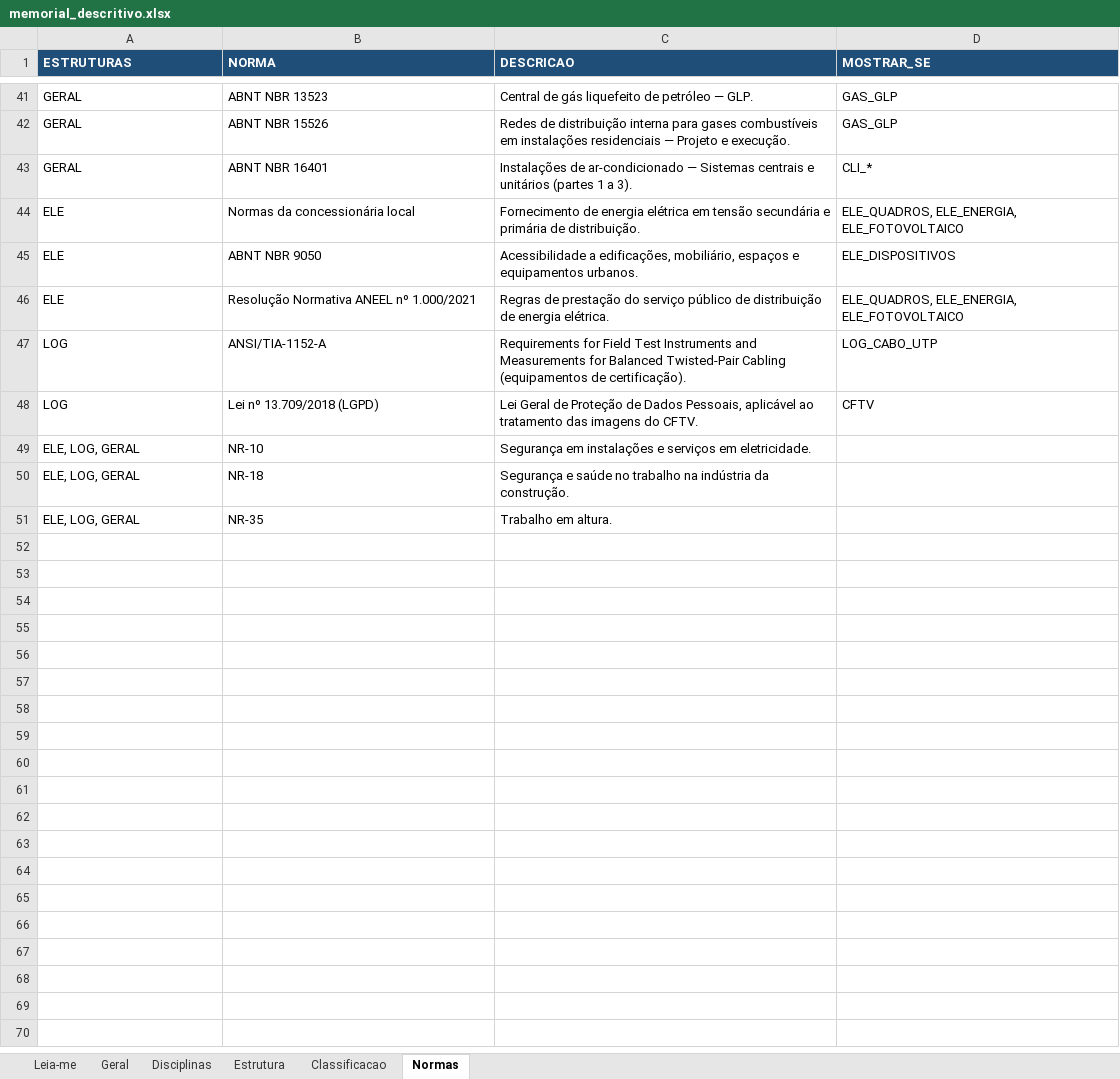
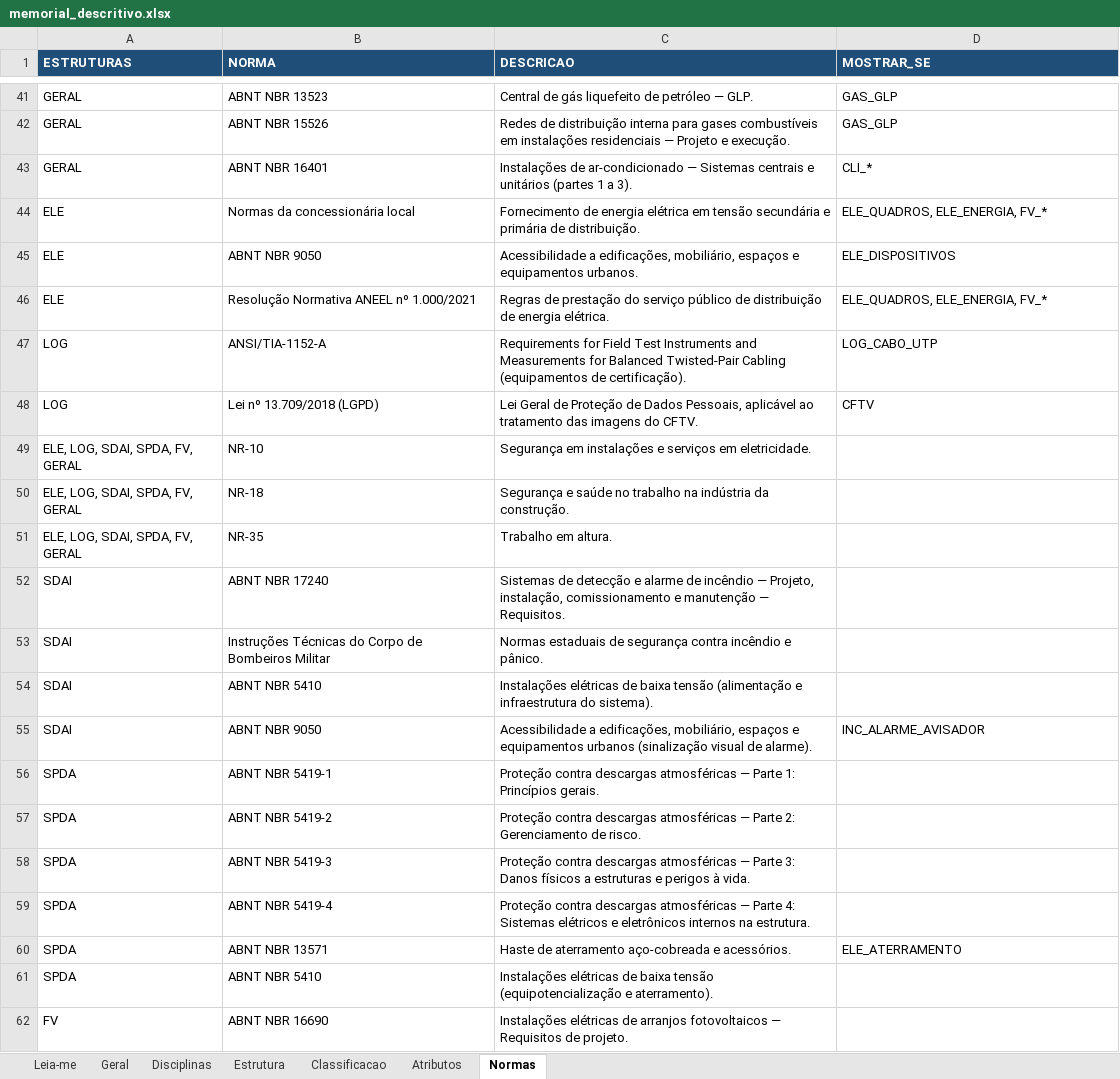
Before and after one commit to rodioegiufao/3Datt, an Excel workbook: 3D/memorial_descritivo.xlsx, sheet Normas, drawn as a sheet; only a part is shown, gaps mark what is left out; values as stored, in another font and other column widths than the file's, no borders; the diff covers the shown part only; the diff names each change by its address in the sheet, - before the commit and + after, or states it on an @@ line.

```diff
--- a/3D/memorial_descritivo.xlsx (sheet Normas)
+++ b/3D/memorial_descritivo.xlsx (sheet Normas)
+sheet tab: Atributos
-D44 (MOSTRAR_SE): ELE_QUADROS, ELE_ENERGIA, ELE_FOTOVOLTAICO
+D44 (MOSTRAR_SE): ELE_QUADROS, ELE_ENERGIA, FV_*
-D46 (MOSTRAR_SE): ELE_QUADROS, ELE_ENERGIA, ELE_FOTOVOLTAICO
+D46 (MOSTRAR_SE): ELE_QUADROS, ELE_ENERGIA, FV_*
-A49:A51 (ESTRUTURAS): ELE, LOG, GERAL
+A49:A51 (ESTRUTURAS): ELE, LOG, SDAI, SPDA, FV, GERAL
+row 52: SDAI | ABNT NBR 17240 | Sistemas de detecção e alarme de incêndio — Projeto, instalação, comissionamento e manutenção — Requisitos.
+row 53: SDAI | Instruções Técnicas do Corpo de Bombeiros Militar | Normas estaduais de segurança contra incêndio e pânico.
+row 54: SDAI | ABNT NBR 5410 | Instalações elétricas de baixa tensão (alimentação e infraestrutura do sistema).
+row 55: SDAI | ABNT NBR 9050 | Acessibilidade a edificações, mobiliário, espaços e equipamentos urbanos (sinalização visual de alarme). | INC_ALARME_AVISADOR
+row 56: SPDA | ABNT NBR 5419-1 | Proteção contra descargas atmosféricas — Parte 1: Princípios gerais.
+row 57: SPDA | ABNT NBR 5419-2 | Proteção contra descargas atmosféricas — Parte 2: Gerenciamento de risco.
+row 58: SPDA | ABNT NBR 5419-3 | Proteção contra descargas atmosféricas — Parte 3: Danos físicos a estruturas e perigos à vida.
+row 59: SPDA | ABNT NBR 5419-4 | Proteção contra descargas atmosféricas — Parte 4: Sistemas elétricos e eletrônicos internos na estrutura.
+row 60: SPDA | ABNT NBR 13571 | Haste de aterramento aço-cobreada e acessórios. | ELE_ATERRAMENTO
+row 61: SPDA | ABNT NBR 5410 | Instalações elétricas de baixa tensão (equipotencialização e aterramento).
+row 62: FV | ABNT NBR 16690 | Instalações elétricas de arranjos fotovoltaicos — Requisitos de projeto.
```
Also changed, not shown: 9 added rows and 6 edited cells elsewhere in this sheet, sheet Estrutura, sheet Classificacao, sheet Disciplinas, sheet Leia-me, 4 other files.
